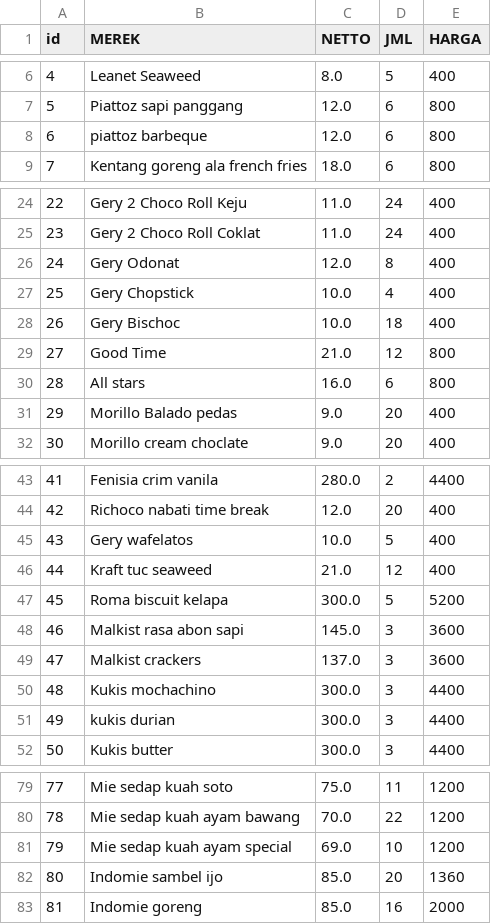
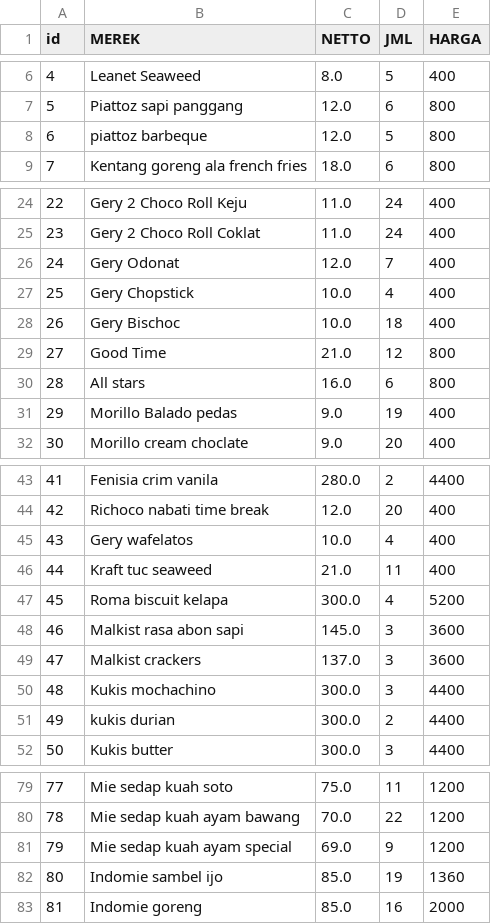
Before and after one commit to Myon2000/CekakArta, a CSV file: Food.csv, drawn as a sheet; only a part is shown, gaps mark what is left out; the diff covers the shown part only.

```diff
--- a/Food.csv
+++ b/Food.csv
@@ -7,3 +7,3 @@ id,MEREK,NETTO,JML,HARGA
 5,Piattoz sapi panggang,12.0,6,800
-6,piattoz barbeque,12.0,6,800
+6,piattoz barbeque,12.0,5,800
 7,Kentang goreng ala french fries,18.0,6,800
@@ -25,3 +25,3 @@ id,MEREK,NETTO,JML,HARGA
 23,Gery 2 Choco Roll Coklat,11.0,24,400
-24,Gery Odonat,12.0,8,400
+24,Gery Odonat,12.0,7,400
 25,Gery Chopstick,10.0,4,400
@@ -30,3 +30,3 @@ id,MEREK,NETTO,JML,HARGA
 28,All stars,16.0,6,800
-29,Morillo Balado pedas,9.0,20,400
+29,Morillo Balado pedas,9.0,19,400
 30,Morillo cream choclate,9.0,20,400
@@ -44,5 +44,5 @@ id,MEREK,NETTO,JML,HARGA
 42,Richoco nabati time break,12.0,20,400
-43,Gery wafelatos,10.0,5,400
-44,Kraft tuc seaweed,21.0,12,400
-45,Roma biscuit kelapa,300.0,5,5200
+43,Gery wafelatos,10.0,4,400
+44,Kraft tuc seaweed,21.0,11,400
+45,Roma biscuit kelapa,300.0,4,5200
 46,Malkist rasa abon sapi,145.0,3,3600
@@ -50,3 +50,3 @@ id,MEREK,NETTO,JML,HARGA
 48,Kukis mochachino,300.0,3,4400
-49,kukis durian,300.0,3,4400
+49,kukis durian,300.0,2,4400
 50,Kukis butter,300.0,3,4400
@@ -80,4 +80,4 @@ id,MEREK,NETTO,JML,HARGA
 78,Mie sedap kuah ayam bawang,70.0,22,1200
-79,Mie sedap kuah ayam special,69.0,10,1200
-80,Indomie sambel ijo,85.0,20,1360
+79,Mie sedap kuah ayam special,69.0,9,1200
+80,Indomie sambel ijo,85.0,19,1360
 81,Indomie goreng,85.0,16,2000
```
Also changed, not shown: 1 edited cell elsewhere in this file, 1 other file.
